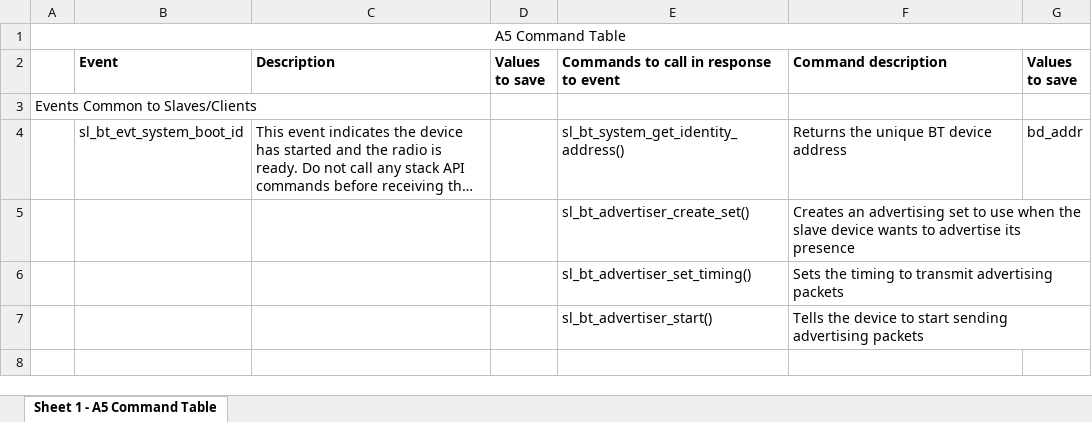
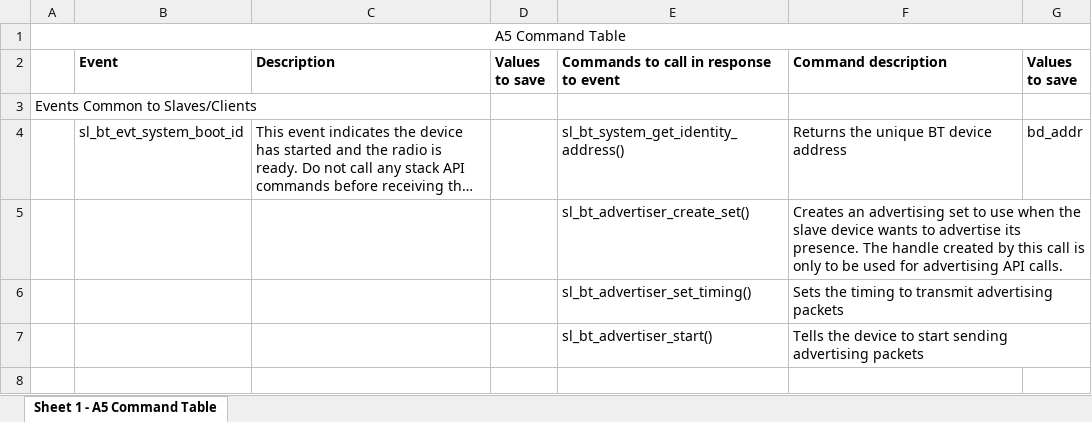
Before and after one commit to bjornhnelson/IOT-Heart-Monitoring-System, an Excel workbook: questions/Assignment5-BLEEventSchedulerGuidance.xlsx, sheet Sheet 1 - A5 Command Table, drawn as a sheet; only a part is shown; long unchanged cells end in …; values as stored, in another font and other column widths than the file's, no borders; the diff covers the shown part only; the diff names each change by its address in the sheet, - before the commit and + after, or states it on an @@ line.

Commit message:
Updated table with a few more comments.

```diff
--- a/questions/Assignment5-BLEEventSchedulerGuidance.xlsx (sheet Sheet 1 - A5 Command Table)
+++ b/questions/Assignment5-BLEEventSchedulerGuidance.xlsx (sheet Sheet 1 - A5 Command Table)
-F5 (Command description): …advertise its presence
+F5 (Command description): …advertise its presence. The handle created by this call is only to be used for advertising API calls.
```
Also changed, not shown: 4 edited cells elsewhere in this sheet, 1 other file.
